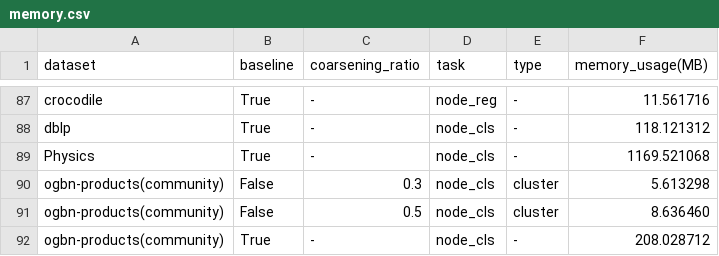
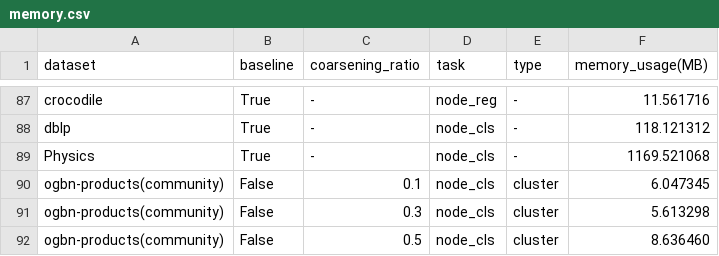
Before and after one commit to Roy-Shubhajit/FIT-GNN, a CSV file: memory.csv, drawn as a sheet; only a part is shown, gaps mark what is left out; the shorter side is filled out with more unchanged rows; the diff names each change by its address in the sheet, - before the commit and + after, or states it on an @@ line.

Commit message:
Added memory usage for OGBN-Products Dataset
Coarsening Ratio = 0.1
Cluster Nodes = True

```diff
--- a/memory.csv
+++ b/memory.csv
+row 90: ogbn-products(community) | False | 0.1 | node_cls | cluster | 6.047345
```
